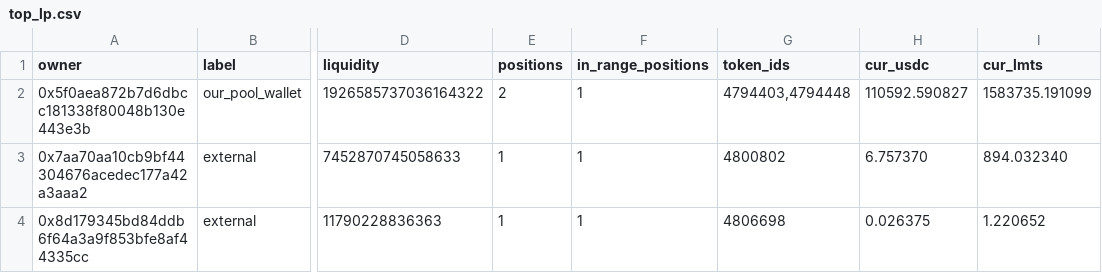
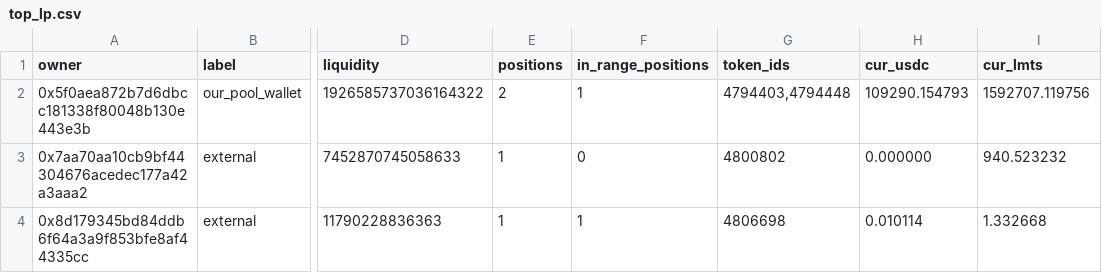
Before and after one commit to catmeover-png/uni001_new_parser, a CSV file: out/0x132531f014002acc9a9ccc98057fe05a88070ace/top_lp.csv, drawn as a sheet; only a part is shown, gaps mark what is left out; the diff names each change by its address in the sheet, - before the commit and + after, or states it on an @@ line.

```diff
--- a/out/0x132531f014002acc9a9ccc98057fe05a88070ace/top_lp.csv
+++ b/out/0x132531f014002acc9a9ccc98057fe05a88070ace/top_lp.csv
-H2 (cur_usdc): 110592.590827
+H2 (cur_usdc): 109290.154793
-I2 (cur_lmts): 1583735.191099
+I2 (cur_lmts): 1592707.119756
-F3 (in_range_positions): 1
+F3 (in_range_positions): 0
-H3 (cur_usdc): 6.757370
+H3 (cur_usdc): 0.000000
-I3 (cur_lmts): 894.032340
+I3 (cur_lmts): 940.523232
-H4 (cur_usdc): 0.026375
+H4 (cur_usdc): 0.010114
-I4 (cur_lmts): 1.220652
+I4 (cur_lmts): 1.332668
```
Also changed, not shown: out/0x132531f014002acc9a9ccc98057fe05a88070ace/open_positions.csv, out/0x132531f014002acc9a9ccc98057fe05a88070ace/summary.csv, 1 other file.
